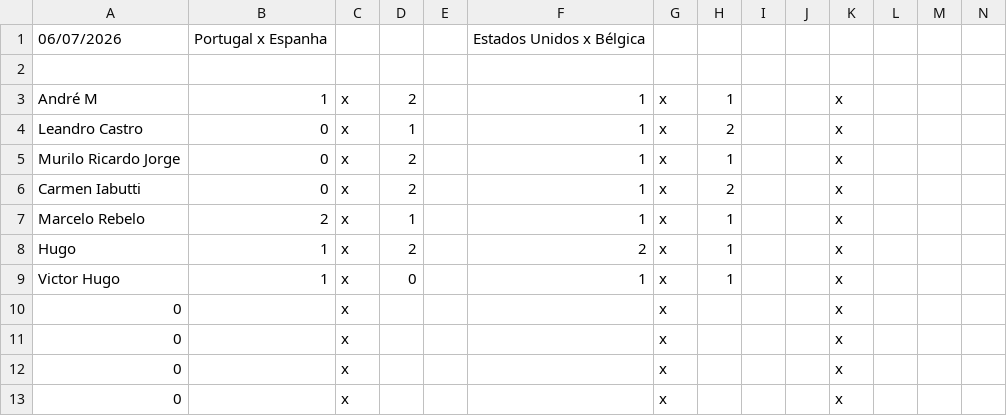
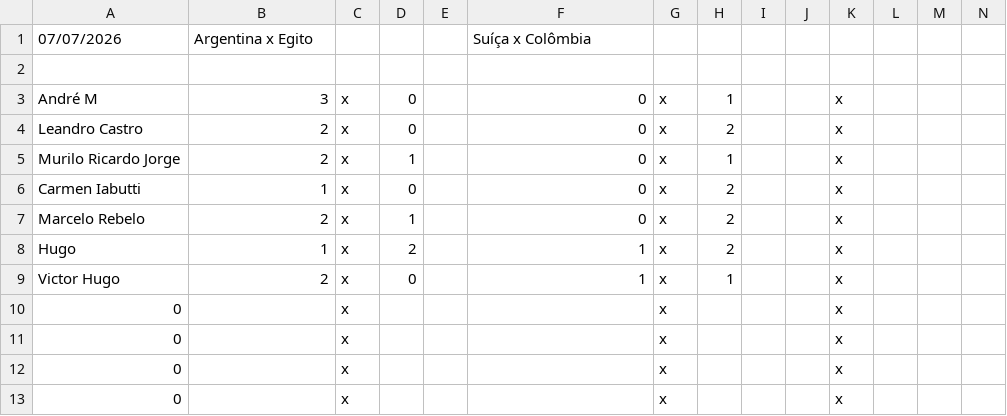
Before and after one commit to LeandroBCastro/bolaochsp, a CSV file: data/palpites.csv, drawn as a sheet; only a part is shown; removed rows and columns are numbered as before the commit, all else as after; rows hold the shown columns only; the diff names each change by its address in the sheet, - before the commit and + after, or states it on an @@ line.

```diff
--- a/data/palpites.csv
+++ b/data/palpites.csv
-row 1: 06/07/2026 | Portugal x Espanha |  |  |  | Estados Unidos x Bélgica
+row 1: 07/07/2026 | Argentina x Egito |  |  |  | Suíça x Colômbia
-B3: 1
+B3: 3
-D3: 2
+D3: 0
-F3:F7: 1
+F3:F7: 0
-B4:B5: 0
+B4:B5: 2
-D4: 1
+D4: 0
-D5: 2
+D5: 1
-B6: 0
+B6: 1
-D6: 2
+D6: 0
-H7:H8: 1
+H7:H8: 2
-F8: 2
+F8: 1
-B9: 1
+B9: 2
```
Also changed, not shown: data/oitavas.csv, data/ranking.csv.
